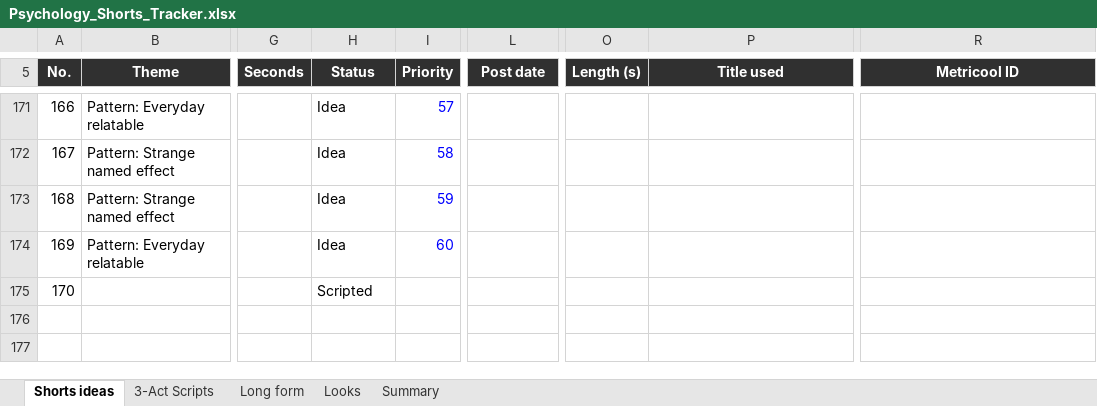
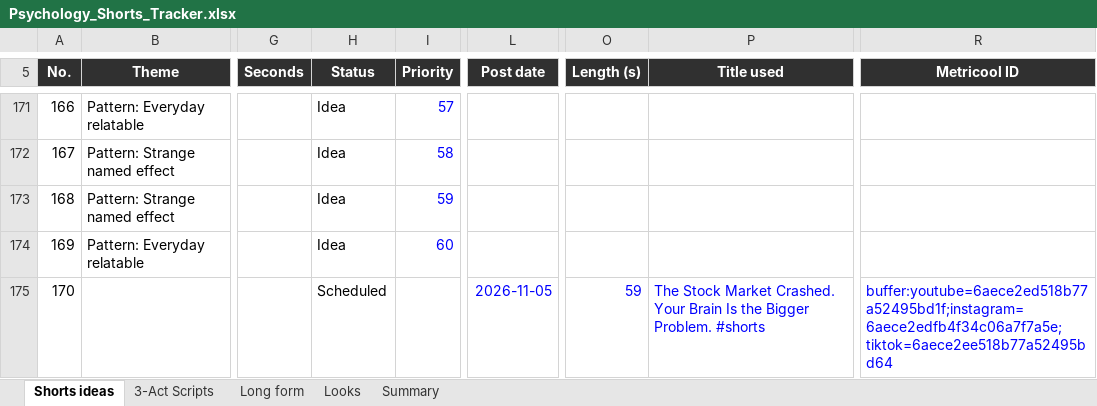
Before and after one commit to SamShark777/motion-as-code, an Excel workbook: shorts/Psychology_Shorts_Tracker.xlsx, sheet Shorts ideas, drawn as a sheet; only a part is shown, gaps mark what is left out; values as stored, in another font and other column widths than the file's, no borders; conditional formats and table styles not drawn; the diff names each change by its address in the sheet, - before the commit and + after, or states it on an @@ line.

Commit message:
ci: scheduled 2026-11-05

```diff
--- a/shorts/Psychology_Shorts_Tracker.xlsx (sheet Shorts ideas)
+++ b/shorts/Psychology_Shorts_Tracker.xlsx (sheet Shorts ideas)
-H175 (Status): Scripted
+H175 (Status): Scheduled
-L175 (Post date): (empty)
+L175 (Post date): 2026-11-05
-O175 (Length (s)): (empty)
+O175 (Length (s)): 59
-P175 (Title used): (empty)
+P175 (Title used): The Stock Market Crashed. Your Brain Is the Bigger Problem. #shorts
-R175 (Metricool ID): (empty)
+R175 (Metricool ID): buffer:youtube=6aece2ed518b77a52495bd1f;instagram=6aece2edfb4f34c06a7f7a5e;tiktok=6aece2ee518b77a52495bd64
```
Also changed, not shown: 3 other files.
